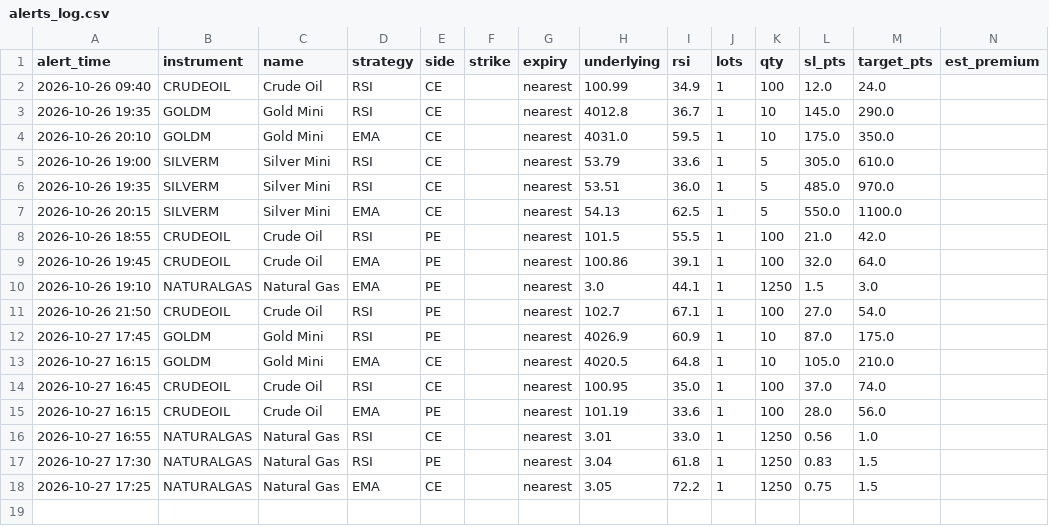
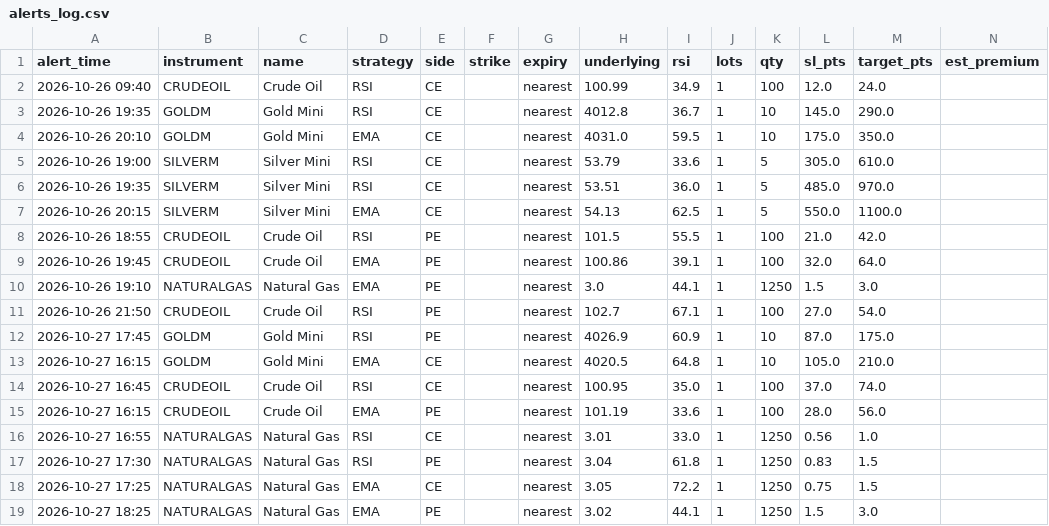
Before and after one commit to candies-studios/TradeHUB, a CSV file: alerts_log.csv, drawn as a sheet; the diff names each change by its address in the sheet, - before the commit and + after, or states it on an @@ line.

```diff
--- a/alerts_log.csv
+++ b/alerts_log.csv
+row 19: 2026-10-27 18:25 | NATURALGAS | Natural Gas | EMA | PE |  | nearest | 3.02 | 44.1 | 1 | 1250 | 1.5 | 3.0
```
